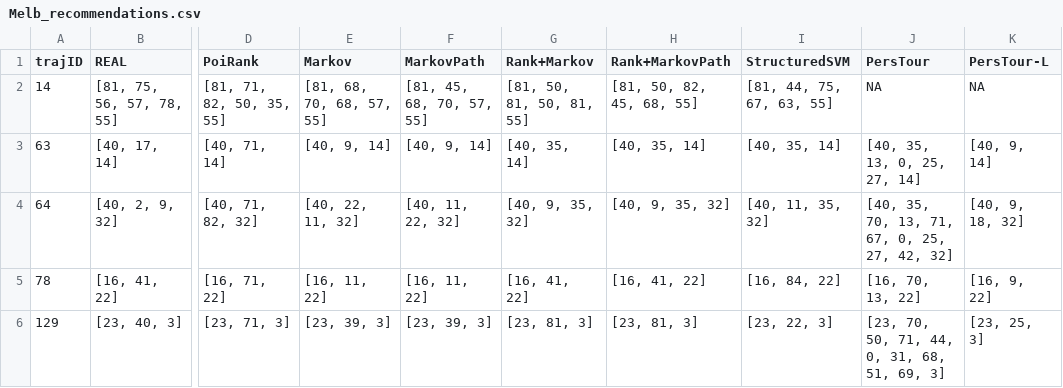
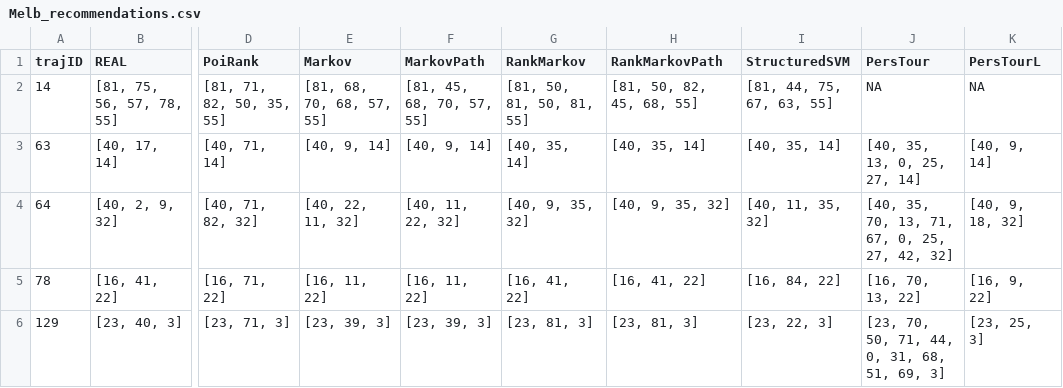
Before and after one commit to imanavaz/Path_Vis, a CSV file: Path_Visualization/Data/Melb_recommendations.csv, drawn as a sheet; only a part is shown, gaps mark what is left out; the diff names each change by its address in the sheet, - before the commit and + after, or states it on an @@ line.

Commit message:
Removed unused files, added new data, working on new version

```diff
--- a/Path_Visualization/Data/Melb_recommendations.csv
+++ b/Path_Visualization/Data/Melb_recommendations.csv
-G1: Rank+Markov
+G1: RankMarkov
-H1: Rank+MarkovPath
+H1: RankMarkovPath
-K1: PersTour-L
+K1: PersTourL
```
Also changed, not shown: 13 other files.
